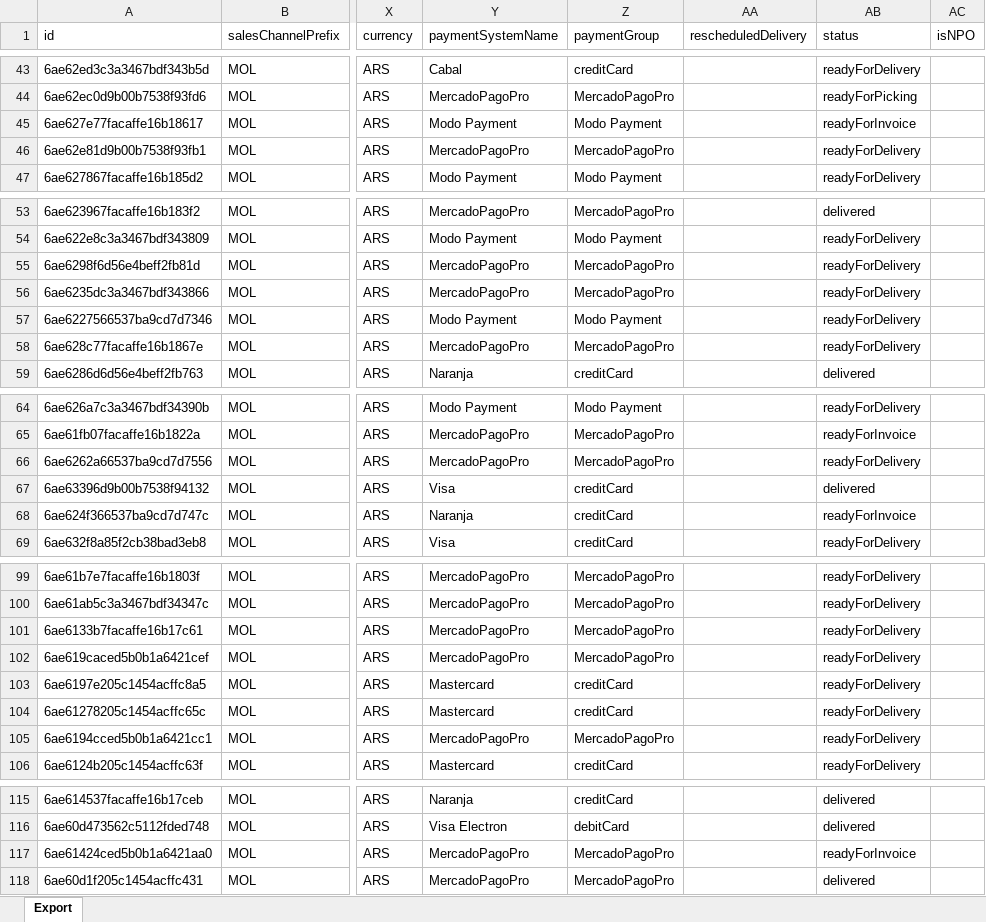
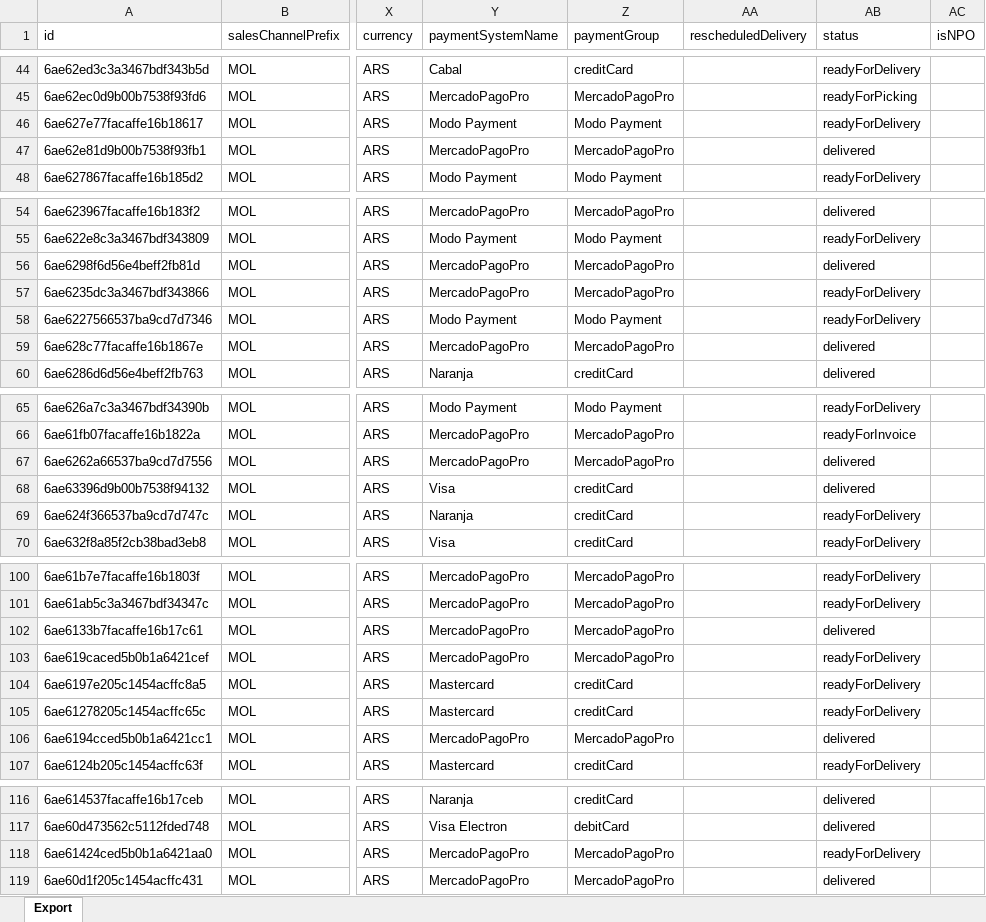
Before and after one commit to 2026-Masonline/masonline-dashboard, an Excel workbook: shared_uploads/vsventas.xlsx, sheet Export, drawn as a sheet; only a part is shown, gaps mark what is left out; values as stored, in another font and other column widths than the file's, no borders; addresses are those after the commit; the diff covers the shown part only; the diff names each change by its address in the sheet, - before the commit and + after, or states it on an @@ line.

```diff
--- a/shared_uploads/vsventas.xlsx (sheet Export)
+++ b/shared_uploads/vsventas.xlsx (sheet Export)
-AB46 (status): readyForInvoice
+AB46 (status): readyForDelivery
-AB47 (status): readyForDelivery
+AB47 (status): delivered
-AB56 (status): readyForDelivery
+AB56 (status): delivered
-AB59 (status): readyForDelivery
+AB59 (status): delivered
-AB67 (status): readyForDelivery
+AB67 (status): delivered
-AB69 (status): readyForInvoice
+AB69 (status): readyForDelivery
-AB102 (status): readyForDelivery
+AB102 (status): delivered
-AB106 (status): readyForDelivery
+AB106 (status): delivered
-AB118 (status): readyForInvoice
+AB118 (status): readyForDelivery
```
Also changed, not shown: 1 added row, 1 removed row and 69 edited cells elsewhere in this sheet.
